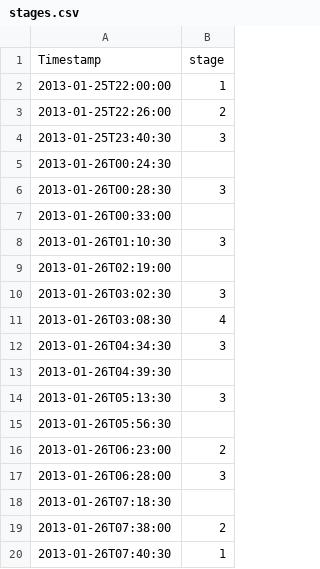
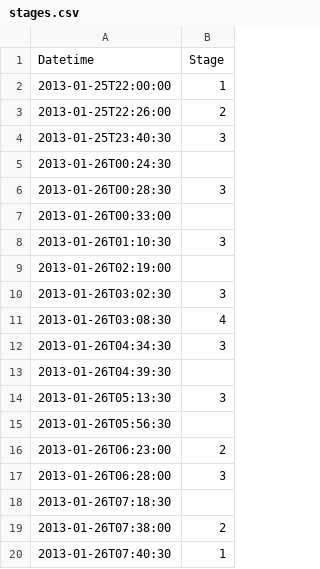
Before and after one commit to FastFox/beddit-json2csv, a CSV file: stages.csv, drawn as a sheet; removed rows and columns are numbered as before the commit, all else as after; the diff names each change by its address in the sheet, - before the commit and + after, or states it on an @@ line.

Commit message:
Converted timestamp to datetime

```diff
--- a/stages.csv
+++ b/stages.csv
-row 1: Timestamp | stage
+row 1: Datetime | Stage
```
Also changed, not shown: 8 other files.
